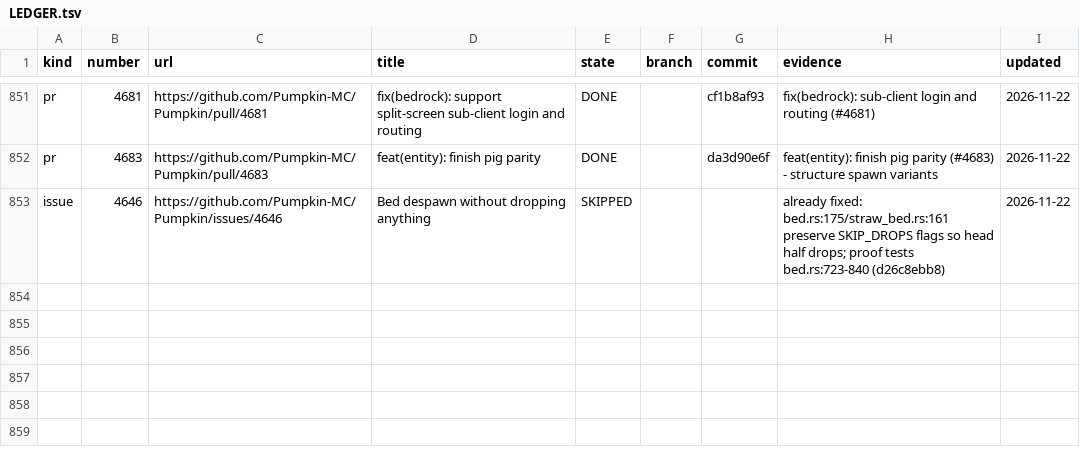
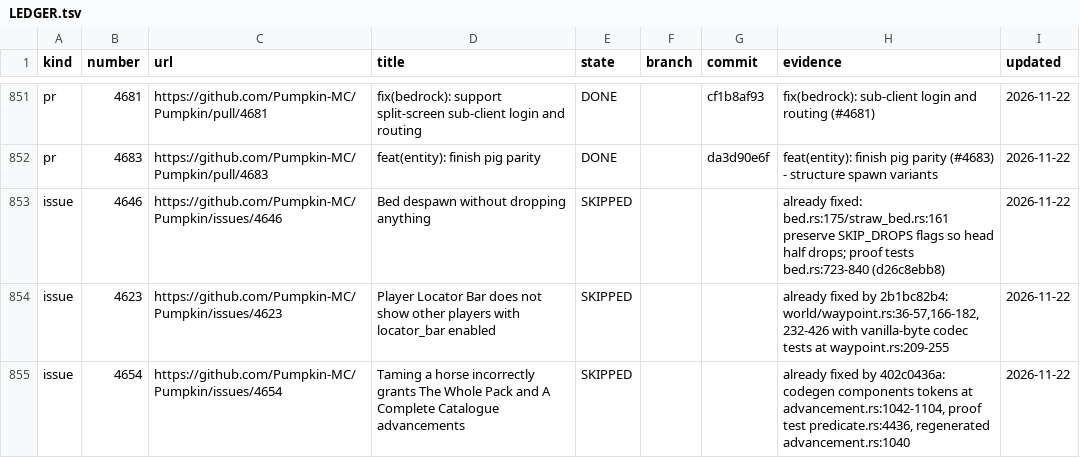
Before and after one commit to ArkFlame/Kabocha, a TSV file: docs/LEDGER.tsv, drawn as a sheet; only a part is shown, gaps mark what is left out; the diff names each change by its address in the sheet, - before the commit and + after, or states it on an @@ line.

```diff
--- a/docs/LEDGER.tsv
+++ b/docs/LEDGER.tsv
+row 854: issue | 4623 | https://github.com/Pumpkin-MC/Pumpkin/issues/4623 | Player Locator Bar does not show other players with locator_bar enabled | SKIPPED |  |  | already fixed by 2b1bc82b4: world/waypoint.rs:36-57,166-182,232-426 with vanilla-byte codec tests at waypoint.rs:209-255 | 2026-11-22
+row 855: issue | 4654 | https://github.com/Pumpkin-MC/Pumpkin/issues/4654 | Taming a horse incorrectly grants The Whole Pack and A Complete Catalogue advancements | SKIPPED |  |  | already fixed by 402c0436a: codegen components tokens at advancement.rs:1042-1104, proof test predicate.rs:4436, regenerated advancement.rs:1040 | 2026-11-22
```
Also changed, not shown: docs/OUTCOMES.tsv.
